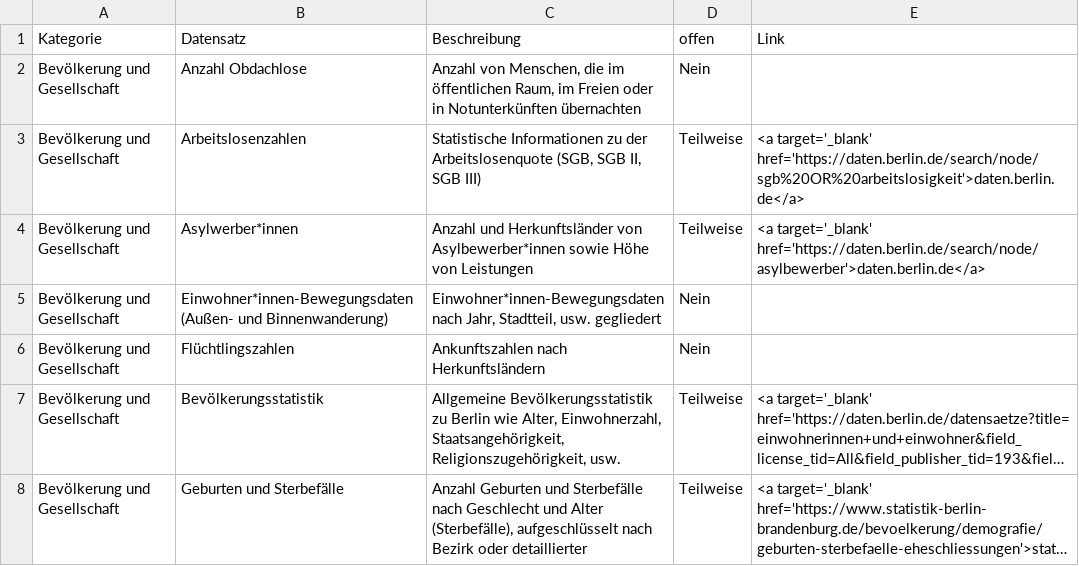
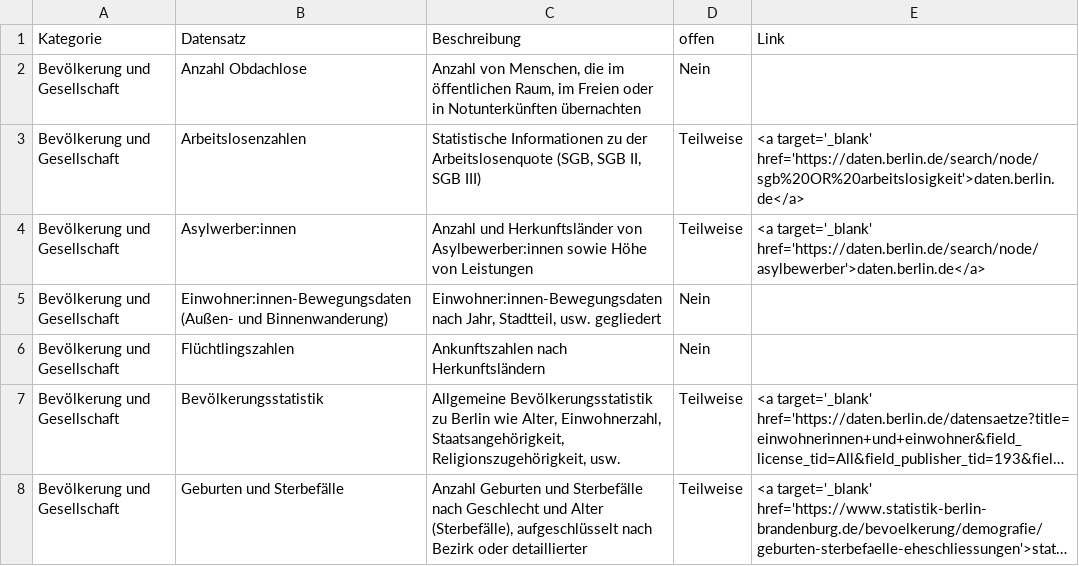
Before and after one commit to technologiestiftung/odis-website, a CSV file: source/_data/deprecated_processed_kerndatensaetze.csv, drawn as a sheet; only a part is shown; long unchanged cells end in …; the diff covers the shown part only.

```diff
--- a/source/_data/deprecated_processed_kerndatensaetze.csv
+++ b/source/_data/deprecated_processed_kerndatensaetze.csv
@@ -3,4 +3,4 @@ Bevölkerung und Gesellschaft,Anzahl Obdachlose,"Anzahl von Menschen, die im öf
 Bevölkerung und Gesellschaft,Arbeitslosenzahlen,"Statistische Informationen zu der Arbeitslosenquote (SGB, SGB II, SGB III)",Teilweise,<a target='_blank' href='https://daten.berlin.de/search/node/sgb%20OR%20arbeitslosigkeit'>daten.berlin.de</a>
-Bevölkerung und Gesellschaft,Asylwerber*innen,Anzahl und Herkunftsländer von Asylbewerber*innen sowie Höhe von Leistungen,Teilweise,<a target='_blank' href='https://daten.berlin.de/search/node/asylbewerber'>daten.berlin.de</a>
-Bevölkerung und Gesellschaft,Einwohner*innen-Bewegungsdaten (Außen- und Binnenwanderung),"Einwohner*innen-Bewegungsdaten nach Jahr, Stadtteil, usw. gegliedert",Nein,
+Bevölkerung und Gesellschaft,Asylwerber:innen,Anzahl und Herkunftsländer von Asylbewerber:innen sowie Höhe von Leistungen,Teilweise,<a target='_blank' href='https://daten.berlin.de/search/node/asylbewerber'>daten.berlin.de</a>
+Bevölkerung und Gesellschaft,Einwohner:innen-Bewegungsdaten (Außen- und Binnenwanderung),"Einwohner:innen-Bewegungsdaten nach Jahr, Stadtteil, usw. gegliedert",Nein,
 Bevölkerung und Gesellschaft,Flüchtlingszahlen ,Ankunftszahlen nach Herkunftsländern,Nein,
```
Also changed, not shown: 3 edited cells elsewhere in this file, 32 other files.
